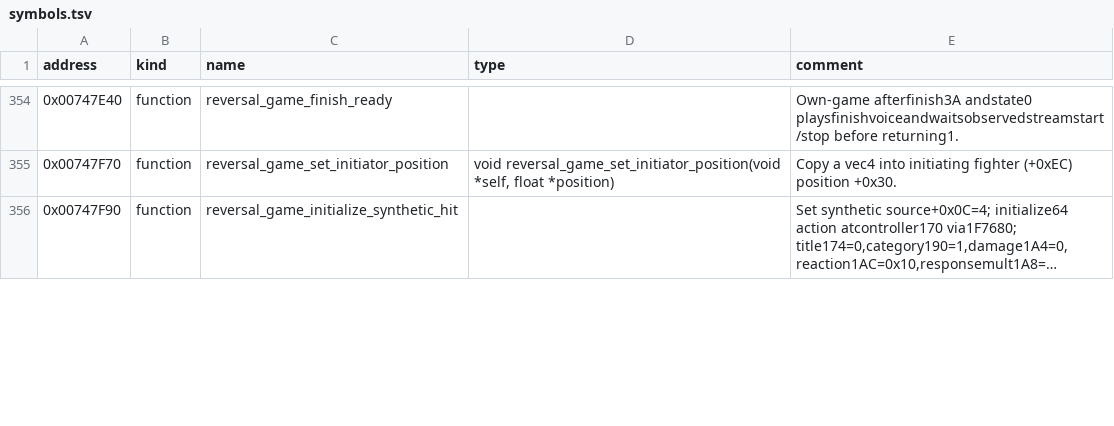
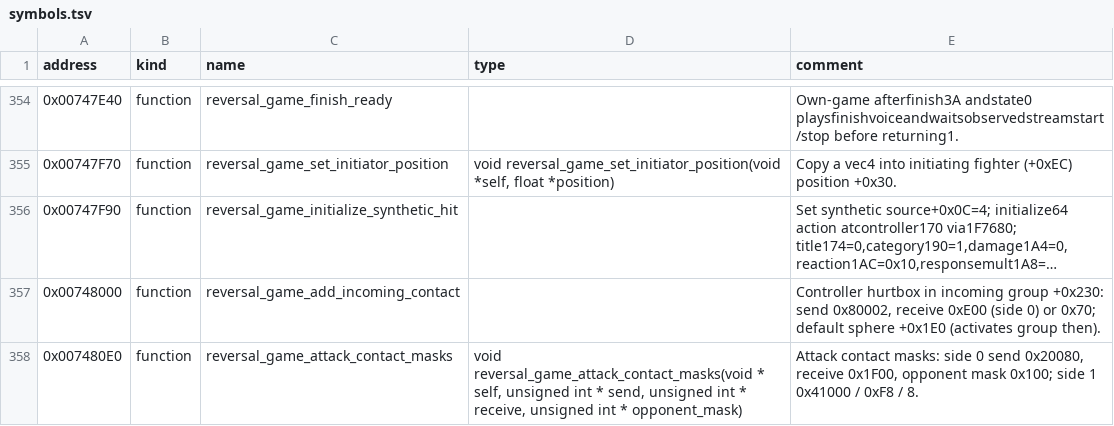
Before and after one commit to solid1353/UN-Workshop, a TSV file: reverse_engineering/annotations/UN4/BATTLE.BIN/symbols.tsv, drawn as a sheet; only a part is shown, gaps mark what is left out; long unchanged cells end in …; the diff covers the shown part only; the diff names each change by its address in the sheet, - before the commit and + after, or states it on an @@ line.

Commit message:
Settle UN4 summon clash masks, effect services, voices and HUD art

```diff
--- a/reverse_engineering/annotations/UN4/BATTLE.BIN/symbols.tsv
+++ b/reverse_engineering/annotations/UN4/BATTLE.BIN/symbols.tsv
+row 357: 0x00748000 | function | reversal_game_add_incoming_contact |  | Controller hurtbox in incoming group +0x230: send 0x80002, receive 0xE00 (side 0) or 0x70; default sphere +0x1E0 (activates group then).
+row 358: 0x007480E0 | function | reversal_game_attack_contact_masks | void reversal_game_attack_contact_masks(void * self, unsigned int * send, unsigned int * receive, unsigned int * opponent_mask) | Attack contact masks: side 0 send 0x20080, receive 0x1F00, opponent mask 0x100; side 1 0x41000 / 0xF8 / 8.
```
Also changed, not shown: 2 added rows and 4 edited cells elsewhere in this file, reverse_engineering/annotations/UN4/SLUS_218.62/symbols.tsv, 4 other files.
